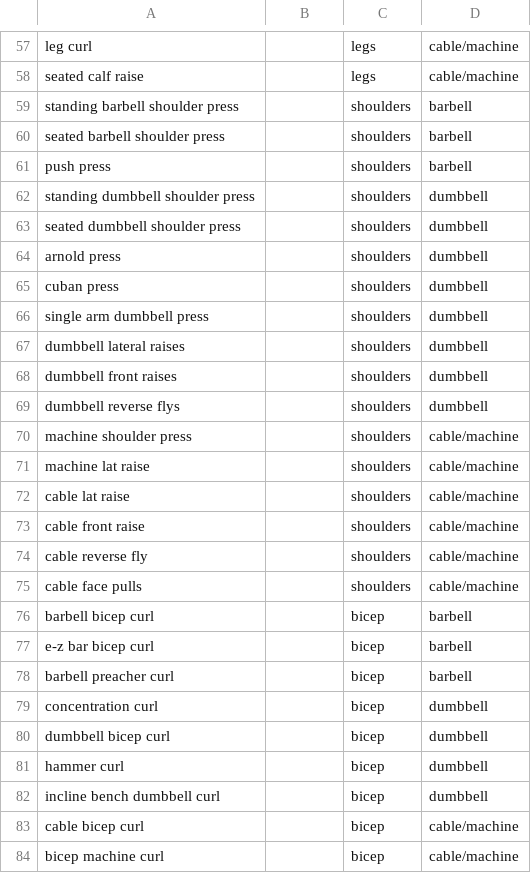
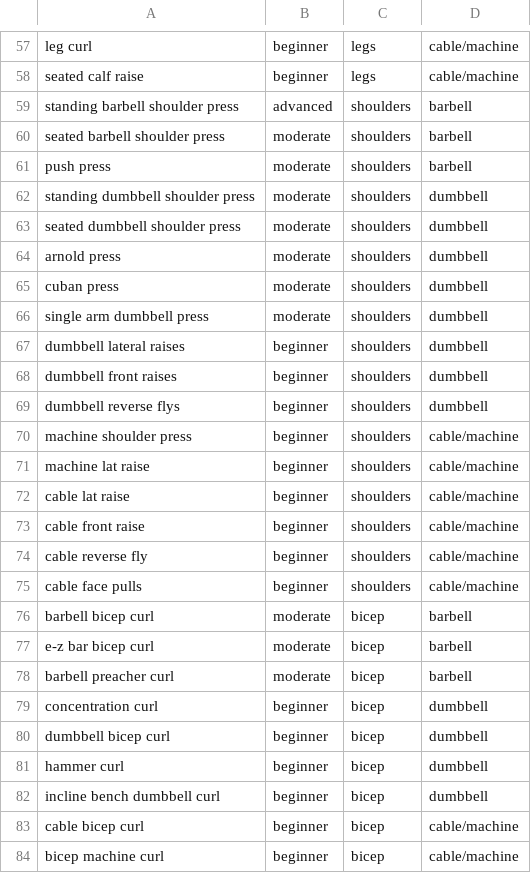
Before and after one commit to wwshehan/Fit-Heaven, a CSV file: exercises.csv, drawn as a sheet; only a part is shown, gaps mark what is left out; the diff covers the shown part only; the diff names each change by its address in the sheet, - before the commit and + after, or states it on an @@ line.

```diff
--- a/exercises.csv
+++ b/exercises.csv
-B57:B58: (empty)
+B57:B58: beginner
-B59: (empty)
+B59: advanced
-B60:B66: (empty)
+B60:B66: moderate
-B67:B75: (empty)
+B67:B75: beginner
-B76:B78: (empty)
+B76:B78: moderate
-B79:B84: (empty)
+B79:B84: beginner
```
Also changed, not shown: 1 removed row and 73 edited cells elsewhere in this file.
